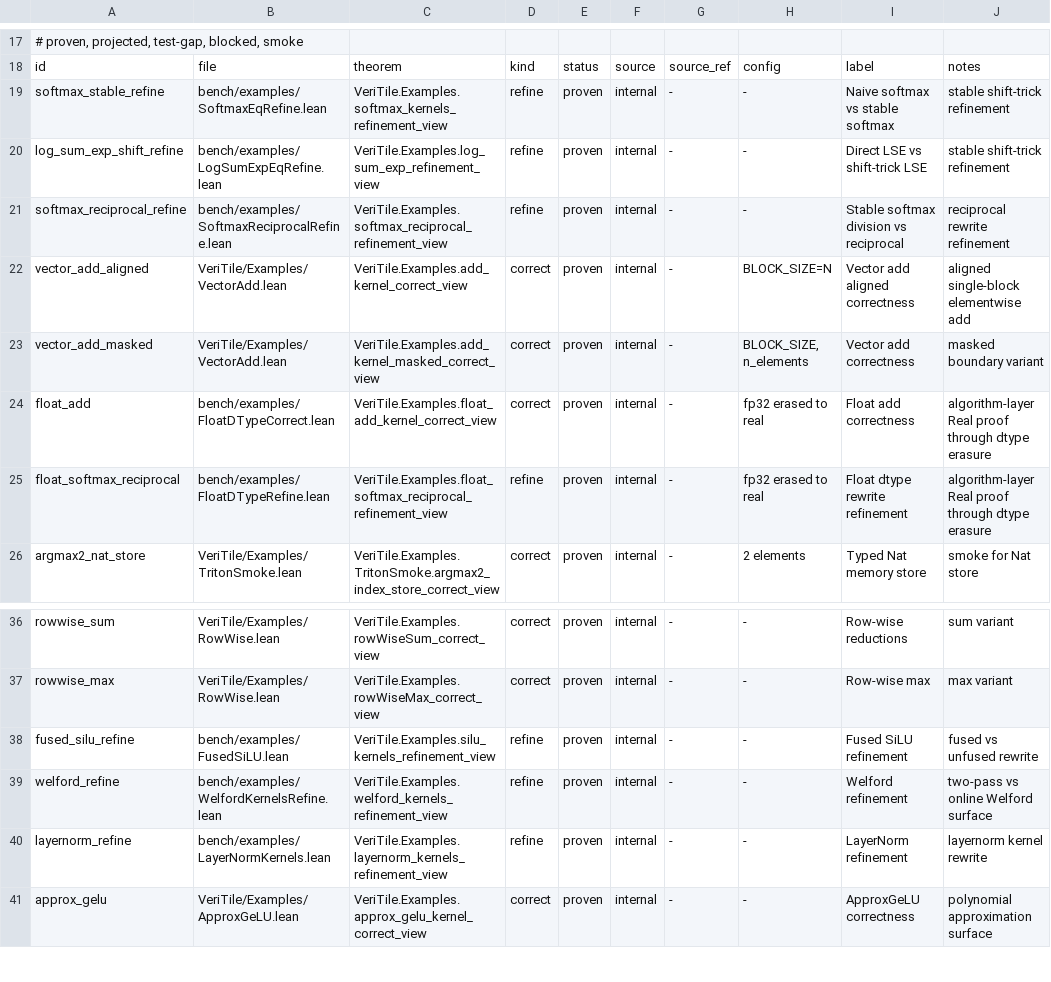
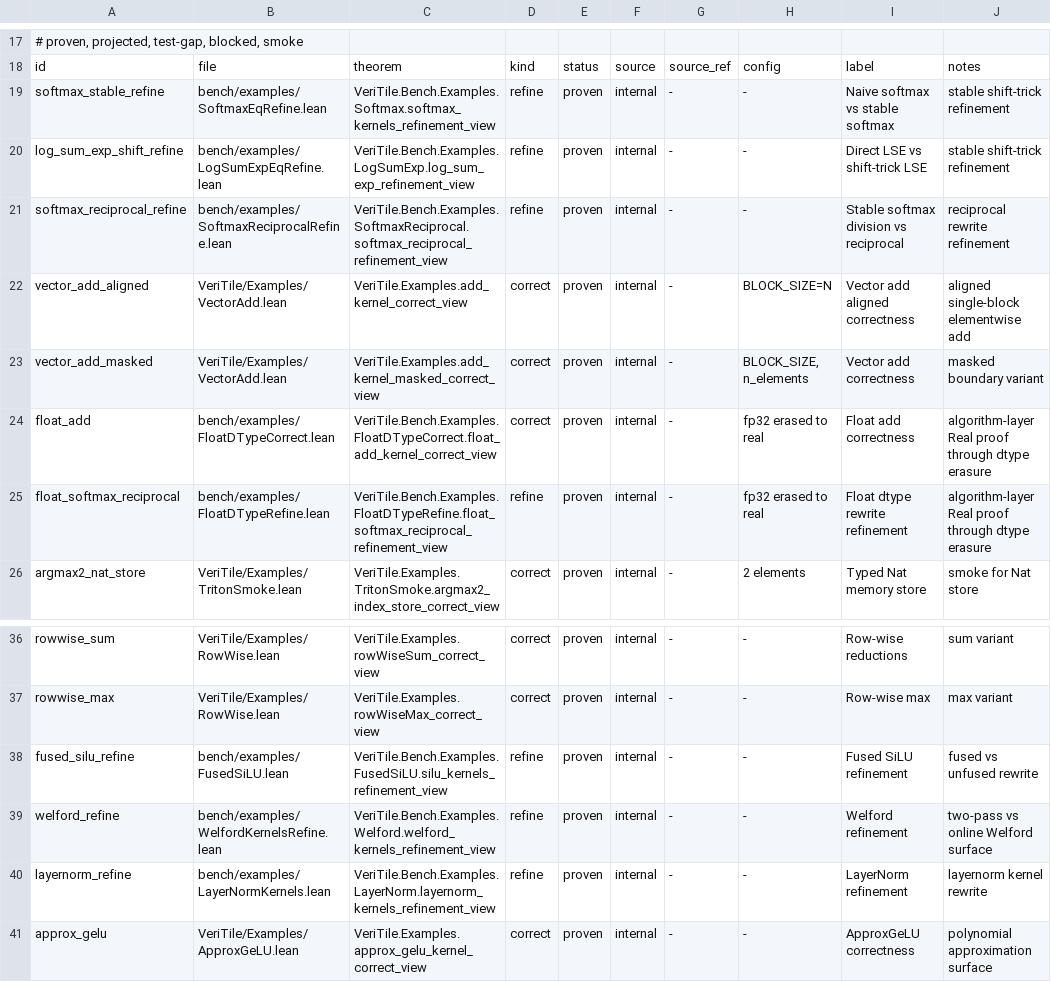
Before and after one commit to Lizn-zn/VeriTile, a TSV file: scripts/kernel-manifest.tsv, drawn as a sheet; only a part is shown, gaps mark what is left out.

```diff
--- a/scripts/kernel-manifest.tsv
+++ b/scripts/kernel-manifest.tsv
@@ -18,9 +18,9 @@
 id	file	theorem	kind	status	source	source_ref	config	label	notes
-softmax_stable_refine	bench/examples/SoftmaxEqRefine.lean	VeriTile.Examples.softmax_kernels_refinement_view	refine	proven	internal	-	-	Naive softmax vs stable softmax	stable shift-trick refinement
-log_sum_exp_shift_refine	bench/examples/LogSumExpEqRefine.lean	VeriTile.Examples.log_sum_exp_refinement_view	refine	proven	internal	-	-	Direct LSE vs shift-trick LSE	stable shift-trick refinement
-softmax_reciprocal_refine	bench/examples/SoftmaxReciprocalRefine.lean	VeriTile.Examples.softmax_reciprocal_refinement_view	refine	proven	internal	-	-	Stable softmax division vs reciprocal	reciprocal rewrite refinement
+softmax_stable_refine	bench/examples/SoftmaxEqRefine.lean	VeriTile.Bench.Examples.Softmax.softmax_kernels_refinement_view	refine	proven	internal	-	-	Naive softmax vs stable softmax	stable shift-trick refinement
+log_sum_exp_shift_refine	bench/examples/LogSumExpEqRefine.lean	VeriTile.Bench.Examples.LogSumExp.log_sum_exp_refinement_view	refine	proven	internal	-	-	Direct LSE vs shift-trick LSE	stable shift-trick refinement
+softmax_reciprocal_refine	bench/examples/SoftmaxReciprocalRefine.lean	VeriTile.Bench.Examples.SoftmaxReciprocal.softmax_reciprocal_refinement_view	refine	proven	internal	-	-	Stable softmax division vs reciprocal	reciprocal rewrite refinement
 vector_add_aligned	VeriTile/Examples/VectorAdd.lean	VeriTile.Examples.add_kernel_correct_view	correct	proven	internal	-	BLOCK_SIZE=N	Vector add aligned correctness	aligned single-block elementwise add
 vector_add_masked	VeriTile/Examples/VectorAdd.lean	VeriTile.Examples.add_kernel_masked_correct_view	correct	proven	internal	-	BLOCK_SIZE, n_elements	Vector add correctness	masked boundary variant
-float_add	bench/examples/FloatDTypeCorrect.lean	VeriTile.Examples.float_add_kernel_correct_view	correct	proven	internal	-	fp32 erased to real	Float add correctness	algorithm-layer Real proof through dtype erasure
-float_softmax_reciprocal	bench/examples/FloatDTypeRefine.lean	VeriTile.Examples.float_softmax_reciprocal_refinement_view	refine	proven	internal	-	fp32 erased to real	Float dtype rewrite refinement	algorithm-layer Real proof through dtype erasure
+float_add	bench/examples/FloatDTypeCorrect.lean	VeriTile.Bench.Examples.FloatDTypeCorrect.float_add_kernel_correct_view	correct	proven	internal	-	fp32 erased to real	Float add correctness	algorithm-layer Real proof through dtype erasure
+float_softmax_reciprocal	bench/examples/FloatDTypeRefine.lean	VeriTile.Bench.Examples.FloatDTypeRefine.float_softmax_reciprocal_refinement_view	refine	proven	internal	-	fp32 erased to real	Float dtype rewrite refinement	algorithm-layer Real proof through dtype erasure
 argmax2_nat_store	VeriTile/Examples/TritonSmoke.lean	VeriTile.Examples.TritonSmoke.argmax2_index_store_correct_view	correct	proven	internal	-	2 elements	Typed Nat memory store	smoke for Nat store
@@ -37,5 +37,5 @@ rowwise_sum	VeriTile/Examples/RowWise.lean	VeriTile.Examples.rowWiseSum_correct_
 rowwise_max	VeriTile/Examples/RowWise.lean	VeriTile.Examples.rowWiseMax_correct_view	correct	proven	internal	-	-	Row-wise max	max variant
-fused_silu_refine	bench/examples/FusedSiLU.lean	VeriTile.Examples.silu_kernels_refinement_view	refine	proven	internal	-	-	Fused SiLU refinement	fused vs unfused rewrite
-welford_refine	bench/examples/WelfordKernelsRefine.lean	VeriTile.Examples.welford_kernels_refinement_view	refine	proven	internal	-	-	Welford refinement	two-pass vs online Welford surface
-layernorm_refine	bench/examples/LayerNormKernels.lean	VeriTile.Examples.layernorm_kernels_refinement_view	refine	proven	internal	-	-	LayerNorm refinement	layernorm kernel rewrite
+fused_silu_refine	bench/examples/FusedSiLU.lean	VeriTile.Bench.Examples.FusedSiLU.silu_kernels_refinement_view	refine	proven	internal	-	-	Fused SiLU refinement	fused vs unfused rewrite
+welford_refine	bench/examples/WelfordKernelsRefine.lean	VeriTile.Bench.Examples.Welford.welford_kernels_refinement_view	refine	proven	internal	-	-	Welford refinement	two-pass vs online Welford surface
+layernorm_refine	bench/examples/LayerNormKernels.lean	VeriTile.Bench.Examples.LayerNorm.layernorm_kernels_refinement_view	refine	proven	internal	-	-	LayerNorm refinement	layernorm kernel rewrite
 approx_gelu	VeriTile/Examples/ApproxGeLU.lean	VeriTile.Examples.approx_gelu_kernel_correct_view	correct	proven	internal	-	-	ApproxGeLU correctness	polynomial approximation surface
```
Also changed, not shown: 17 other files.
